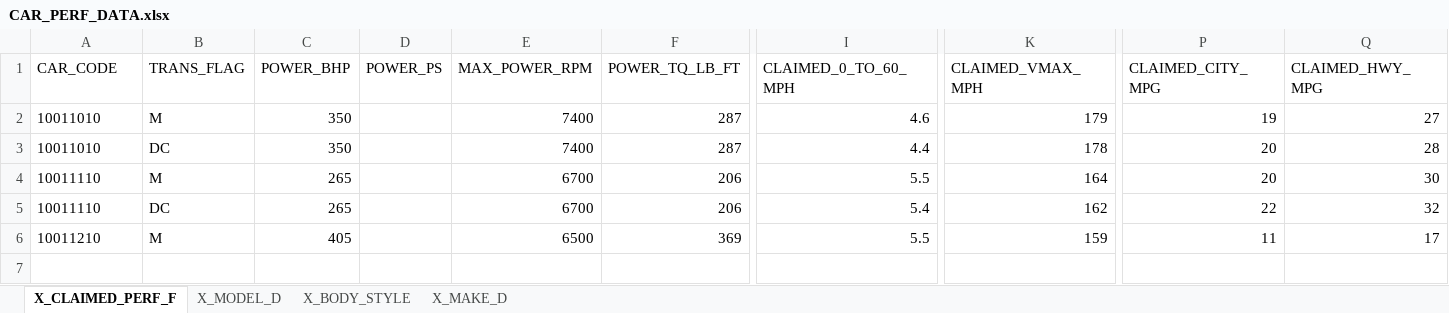
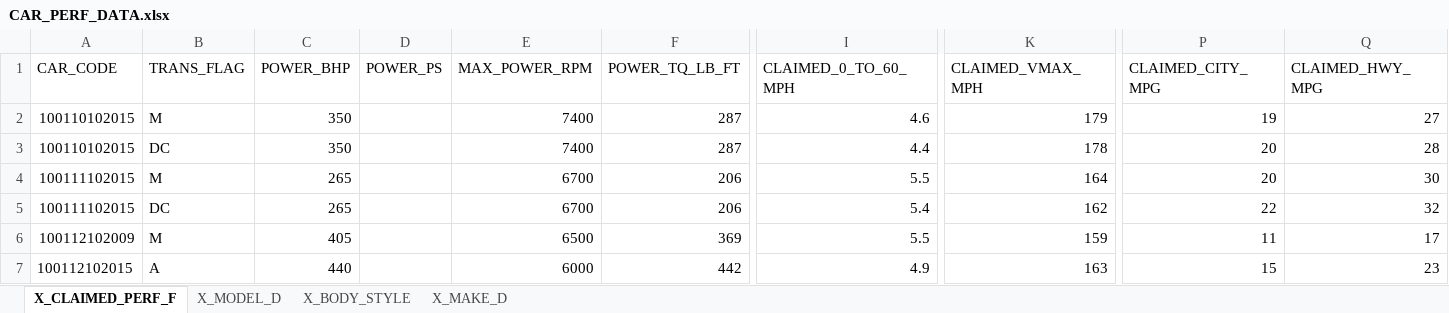
Before and after one commit to pgoerdt/cpd_project, an Excel workbook: CAR_PERF_DATA.xlsx, sheet X_CLAIMED_PERF_F, drawn as a sheet; only a part is shown, gaps mark what is left out; values as stored, in another font and other column widths than the file's, no borders; rows hold the shown columns only; the diff names each change by its address in the sheet, - before the commit and + after, or states it on an @@ line.

```diff
--- a/CAR_PERF_DATA.xlsx (sheet X_CLAIMED_PERF_F)
+++ b/CAR_PERF_DATA.xlsx (sheet X_CLAIMED_PERF_F)
-A2:A3 (CAR_CODE): 10011010
+A2:A3 (CAR_CODE): 100110102015
-A4:A5 (CAR_CODE): 10011110
+A4:A5 (CAR_CODE): 100111102015
-A6 (CAR_CODE): 10011210
+A6 (CAR_CODE): 100112102009
+row 7: 100112102015 | A | 440 |  | 6000 | 442 | 4.9 | 163 | 15 | 23
```
Also changed, not shown: sheet X_MODEL_D.
